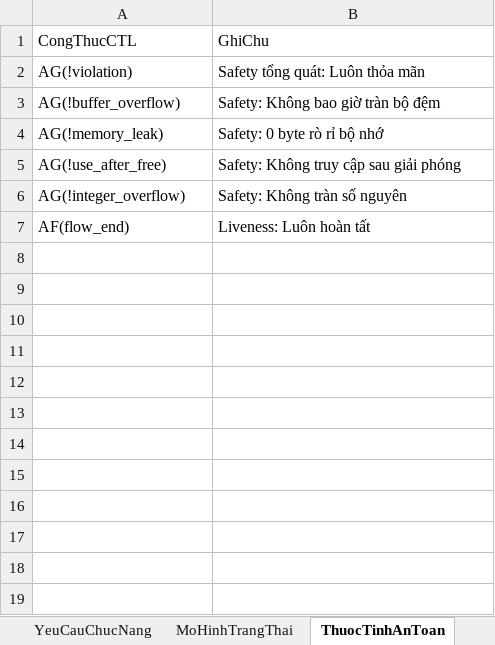
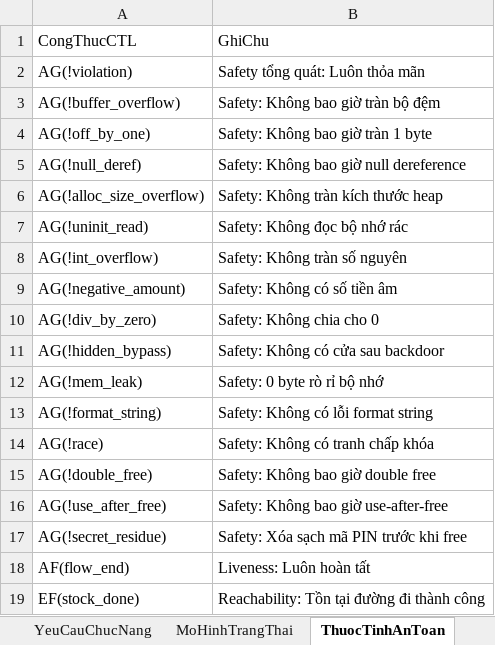
Before and after one commit to trangnguyenkieu927/ATPM_Group_04_inventory-memory-audit, an Excel workbook: 01_DacTa_Spec/quanly_khohang_v1.xlsx, sheet ThuocTinhAnToan, drawn as a sheet; values as stored, in another font and other column widths than the file's, no borders; removed rows and columns are numbered as before the commit, all else as after; the diff names each change by its address in the sheet, - before the commit and + after, or states it on an @@ line.

```diff
--- a/01_DacTa_Spec/quanly_khohang_v1.xlsx (sheet ThuocTinhAnToan)
+++ b/01_DacTa_Spec/quanly_khohang_v1.xlsx (sheet ThuocTinhAnToan)
+row 4: AG(!off_by_one) | Safety: Không bao giờ tràn 1 byte
+row 5: AG(!null_deref) | Safety: Không bao giờ null dereference
+row 6: AG(!alloc_size_overflow) | Safety: Không tràn kích thước heap
+row 7: AG(!uninit_read) | Safety: Không đọc bộ nhớ rác
+row 8: AG(!int_overflow) | Safety: Không tràn số nguyên
+row 9: AG(!negative_amount) | Safety: Không có số tiền âm
+row 10: AG(!div_by_zero) | Safety: Không chia cho 0
+row 11: AG(!hidden_bypass) | Safety: Không có cửa sau backdoor
-A12: AG(!memory_leak)
+A12: AG(!mem_leak)
+row 13: AG(!format_string) | Safety: Không có lỗi format string
+row 14: AG(!race) | Safety: Không có tranh chấp khóa
+row 15: AG(!double_free) | Safety: Không bao giờ double free
-B16: Safety: Không truy cập sau giải phóng
+B16: Safety: Không bao giờ use-after-free
-row 6: AG(!integer_overflow) | Safety: Không tràn số nguyên
+row 17: AG(!secret_residue) | Safety: Xóa sạch mã PIN trước khi free
+row 19: EF(stock_done) | Reachability: Tồn tại đường đi thành công
```
Also changed, not shown: sheet MoHinhTrangThai, sheet YeuCauChucNang, sheet ThongTin, 01_DacTa_Spec/quanly_khohang_v0.xlsx, 4 other files.
